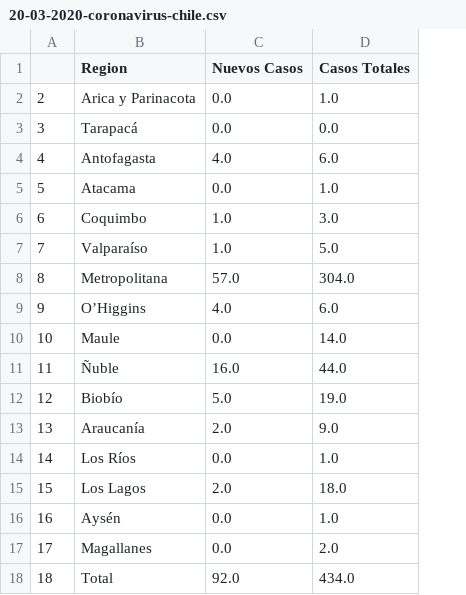
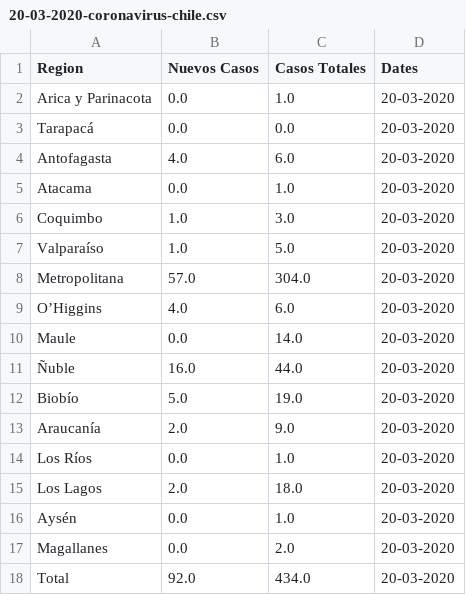
Before and after one commit to sundios/Chile-coronavirus, a CSV file: 20-03-2020-coronavirus-chile.csv, drawn as a sheet; removed rows and columns are numbered as before the commit, all else as after; the diff names each change by its address in the sheet, - before the commit and + after, or states it on an @@ line.

```diff
--- a/20-03-2020-coronavirus-chile.csv
+++ b/20-03-2020-coronavirus-chile.csv
-column A, rows 2-18: 2 | 3 | 4 | 5 | 6 | 7 | 8 | 9 | 10 | 11 | 12 | 13 | 14 | 15 | 16 | 17 | 18
+column D (Dates), rows 2-18: all 20-03-2020
```
Also changed, not shown: 19-03-2020-coronavirus-chile.csv, 3 other files.
